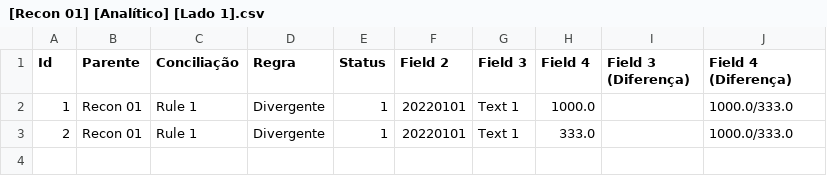
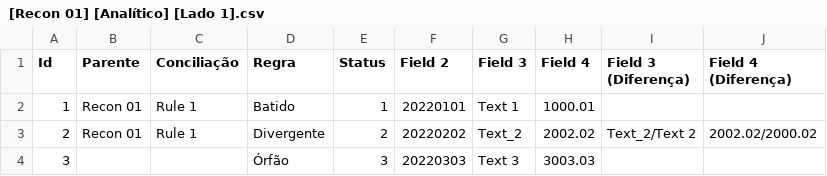
Before and after one commit to dlancioni/recon, a CSV file: report/[Recon 01] [Analítico] [Lado 1].csv, drawn as a sheet.

```diff
--- a/report/[Recon 01] [Analítico] [Lado 1].csv
+++ b/report/[Recon 01] [Analítico] [Lado 1].csv
@@ -1,3 +1,4 @@
 Id;Parente;Conciliação;Regra;Status;Field 2;Field 3;Field 4;Field 3 (Diferença);Field 4 (Diferença)
-1;Recon 01;Rule 1;Divergente;1;20220101;Text 1;1000.0;;1000.0/333.0
-2;Recon 01;Rule 1;Divergente;1;20220101;Text 1;333.0;;1000.0/333.0
+1;Recon 01;Rule 1;Batido;1;20220101;Text 1;1000.01;;
+2;Recon 01;Rule 1;Divergente;2;20220202;Text_2;2002.02;Text_2/Text 2;2002.02/2000.02
+3;;;Órfão;3;20220303;Text 3;3003.03;;
```
Also changed, not shown: 11 other files.
